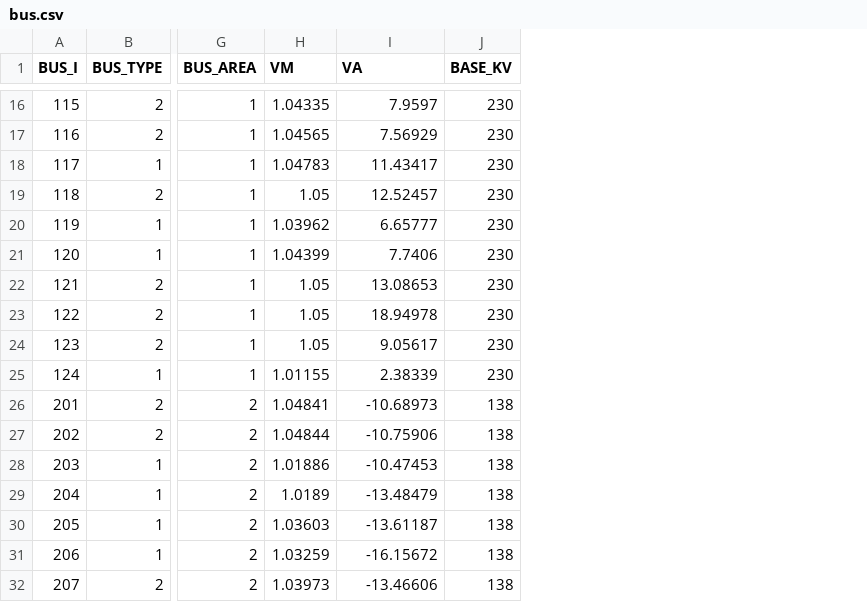
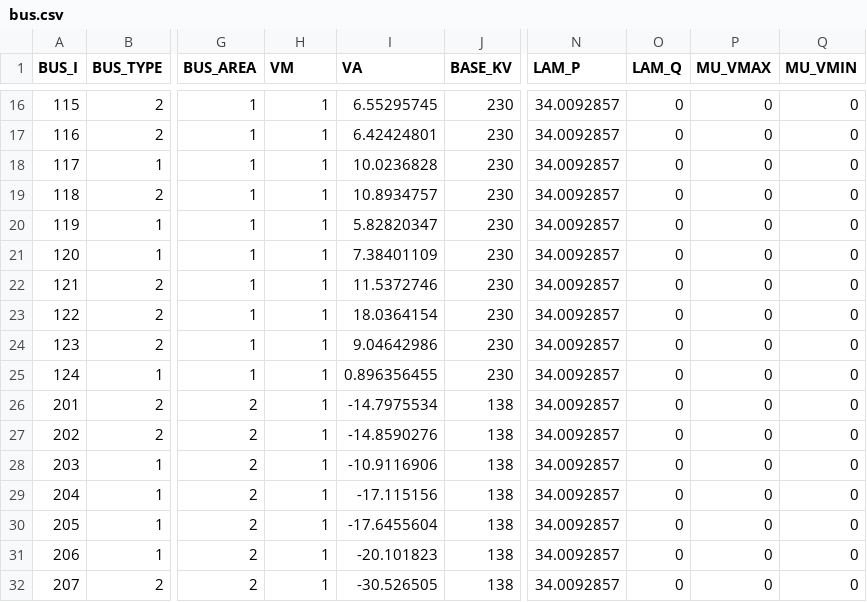
Before and after one commit to caseformat/rts_gmlc, a CSV file: bus.csv, drawn as a sheet; only a part is shown, gaps mark what is left out; the diff covers the shown part only; the diff names each change by its address in the sheet, - before the commit and + after, or states it on an @@ line.

```diff
--- a/bus.csv
+++ b/bus.csv
+column N (LAM_P), rows 16-32: all 34.0092857
+column O (LAM_Q), rows 16-32: all 0
+column P (MU_VMAX), rows 16-32: all 0
+column Q (MU_VMIN), rows 16-32: all 0
-H16 (VM): 1.04335
+H16 (VM): 1
-I16 (VA): 7.9597
+I16 (VA): 6.55295745
-H17 (VM): 1.04565
+H17 (VM): 1
-I17 (VA): 7.56929
+I17 (VA): 6.42424801
-H18 (VM): 1.04783
+H18 (VM): 1
-I18 (VA): 11.43417
+I18 (VA): 10.0236828
-H19 (VM): 1.05
+H19 (VM): 1
-I19 (VA): 12.52457
+I19 (VA): 10.8934757
-H20 (VM): 1.03962
+H20 (VM): 1
-I20 (VA): 6.65777
+I20 (VA): 5.82820347
-H21 (VM): 1.04399
+H21 (VM): 1
-I21 (VA): 7.7406
+I21 (VA): 7.38401109
-H22:H24 (VM): 1.05
+H22:H24 (VM): 1
-I22 (VA): 13.08653
+I22 (VA): 11.5372746
-I23 (VA): 18.94978
+I23 (VA): 18.0364154
-I24 (VA): 9.05617
+I24 (VA): 9.04642986
-H25 (VM): 1.01155
+H25 (VM): 1
-I25 (VA): 2.38339
+I25 (VA): 0.896356455
-H26 (VM): 1.04841
+H26 (VM): 1
-I26 (VA): -10.68973
+I26 (VA): -14.7975534
-H27 (VM): 1.04844
+H27 (VM): 1
-I27 (VA): -10.75906
+I27 (VA): -14.8590276
-H28 (VM): 1.01886
+H28 (VM): 1
-I28 (VA): -10.47453
+I28 (VA): -10.9116906
-H29 (VM): 1.0189
+H29 (VM): 1
-I29 (VA): -13.48479
+I29 (VA): -17.115156
-H30 (VM): 1.03603
+H30 (VM): 1
-I30 (VA): -13.61187
+I30 (VA): -17.6455604
-H31 (VM): 1.03259
+H31 (VM): 1
-I31 (VA): -16.15672
+I31 (VA): -20.101823
-H32 (VM): 1.03973
+H32 (VM): 1
-I32 (VA): -13.46606
+I32 (VA): -30.526505
```
Also changed, not shown: 111 edited cells elsewhere in this file, branch.csv, gen.csv.
